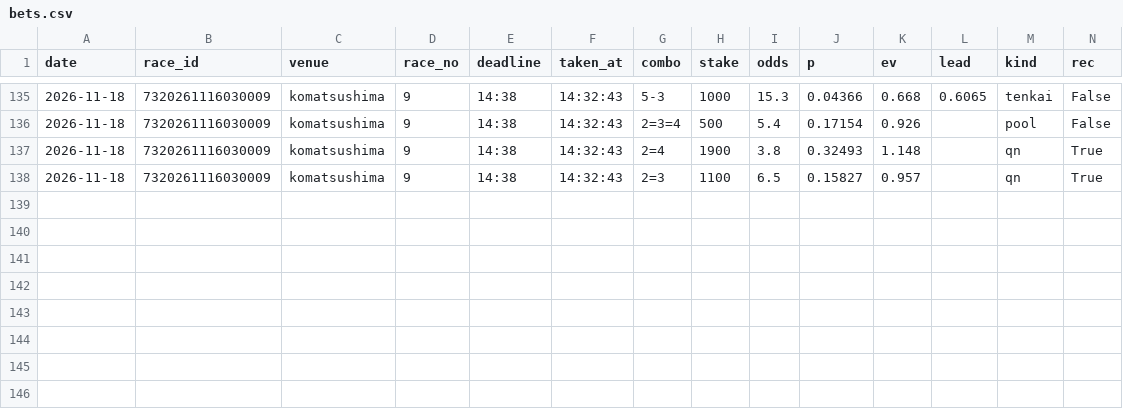
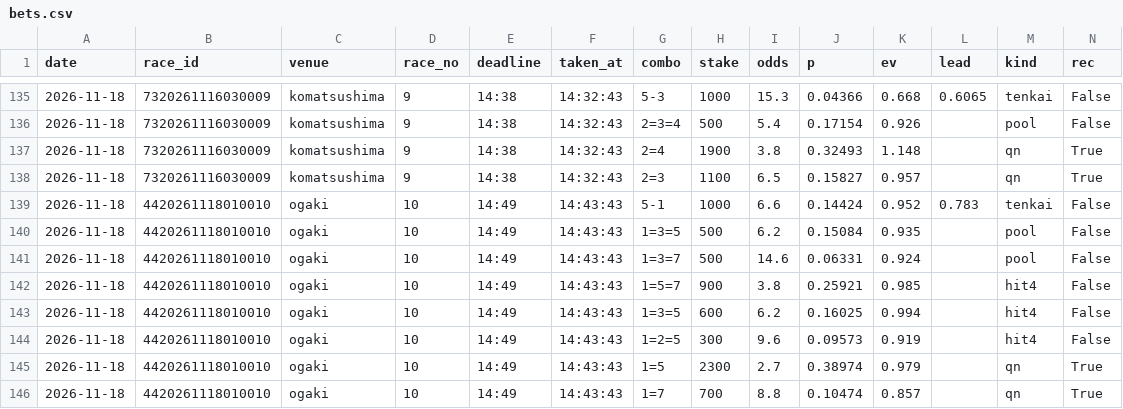
Before and after one commit to basebull120809-boop/keirin-ev, a CSV file: data/live/2026-11-18/bets.csv, drawn as a sheet; only a part is shown, gaps mark what is left out; rows hold the shown columns only; the diff names each change by its address in the sheet, - before the commit and + after, or states it on an @@ line.

Commit message:
live ogaki 10R 買い

```diff
--- a/data/live/2026-11-18/bets.csv
+++ b/data/live/2026-11-18/bets.csv
+row 139: 2026-11-18 | 4420261118010010 | ogaki | 10 | 14:49 | 14:43:43 | 5-1 | 1000 | 6.6 | 0.14424 | 0.952 | 0.783 | tenkai | False
+row 140: 2026-11-18 | 4420261118010010 | ogaki | 10 | 14:49 | 14:43:43 | 1=3=5 | 500 | 6.2 | 0.15084 | 0.935 |  | pool | False
+row 141: 2026-11-18 | 4420261118010010 | ogaki | 10 | 14:49 | 14:43:43 | 1=3=7 | 500 | 14.6 | 0.06331 | 0.924 |  | pool | False
+row 142: 2026-11-18 | 4420261118010010 | ogaki | 10 | 14:49 | 14:43:43 | 1=5=7 | 900 | 3.8 | 0.25921 | 0.985 |  | hit4 | False
+row 143: 2026-11-18 | 4420261118010010 | ogaki | 10 | 14:49 | 14:43:43 | 1=3=5 | 600 | 6.2 | 0.16025 | 0.994 |  | hit4 | False
+row 144: 2026-11-18 | 4420261118010010 | ogaki | 10 | 14:49 | 14:43:43 | 1=2=5 | 300 | 9.6 | 0.09573 | 0.919 |  | hit4 | False
+row 145: 2026-11-18 | 4420261118010010 | ogaki | 10 | 14:49 | 14:43:43 | 1=5 | 2300 | 2.7 | 0.38974 | 0.979 |  | qn | True
+row 146: 2026-11-18 | 4420261118010010 | ogaki | 10 | 14:49 | 14:43:43 | 1=7 | 700 | 8.8 | 0.10474 | 0.857 |  | qn | True
```
Also changed, not shown: 9 other files.
